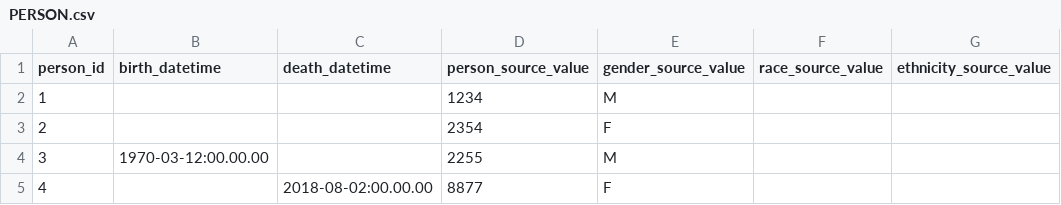
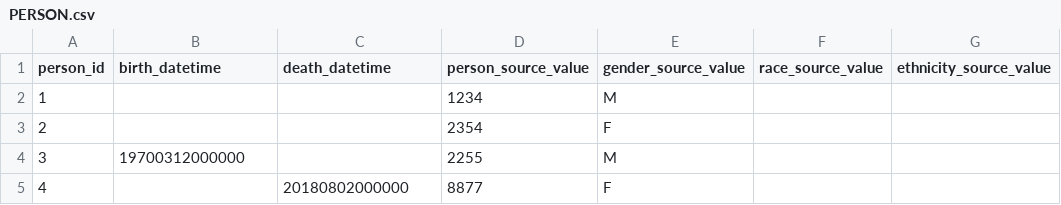
Before and after one commit to AustralianCancerDataNetwork/OMOP_Alchemy, a CSV file: omop_alchemy/resources/demo_data/PERSON.csv, drawn as a sheet; only a part is shown; the diff names each change by its address in the sheet, - before the commit and + after, or states it on an @@ line.

Commit message:
populate script to end of person demo data

```diff
--- a/omop_alchemy/resources/demo_data/PERSON.csv
+++ b/omop_alchemy/resources/demo_data/PERSON.csv
-B4 (birth_datetime): 1970-03-12:00.00.00
+B4 (birth_datetime): 19700312000000
-C5 (death_datetime): 2018-08-02:00.00.00
+C5 (death_datetime): 20180802000000
```
Also changed, not shown: 2 other files.
